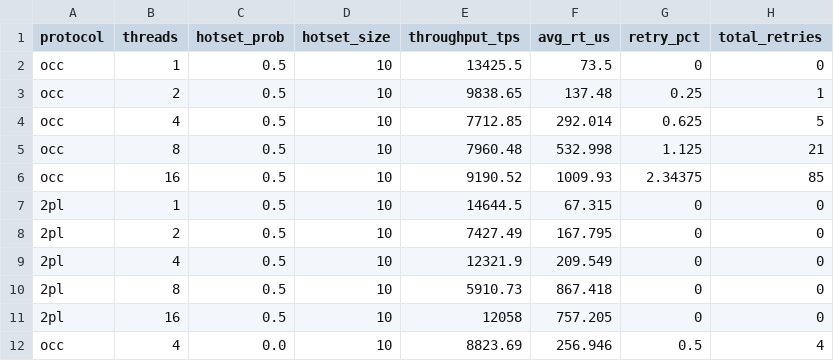
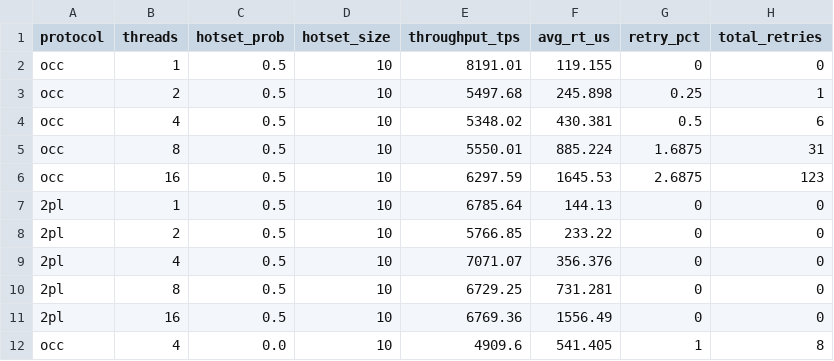
Before and after one commit to gupta-sahil01/cs223-project, a CSV file: results/workload2.csv, drawn as a sheet; only a part is shown; the diff covers the shown part only.

```diff
--- a/results/workload2.csv
+++ b/results/workload2.csv
@@ -1,12 +1,12 @@
 protocol,threads,hotset_prob,hotset_size,throughput_tps,avg_rt_us,retry_pct,total_retries
-occ,1,0.5,10,13425.5,73.5,0,0
-occ,2,0.5,10,9838.65,137.48,0.25,1
-occ,4,0.5,10,7712.85,292.014,0.625,5
-occ,8,0.5,10,7960.48,532.998,1.125,21
-occ,16,0.5,10,9190.52,1009.93,2.34375,85
-2pl,1,0.5,10,14644.5,67.315,0,0
-2pl,2,0.5,10,7427.49,167.795,0,0
-2pl,4,0.5,10,12321.9,209.549,0,0
-2pl,8,0.5,10,5910.73,867.418,0,0
-2pl,16,0.5,10,12058,757.205,0,0
-occ,4,0.0,10,8823.69,256.946,0.5,4
+occ,1,0.5,10,8191.01,119.155,0,0
+occ,2,0.5,10,5497.68,245.898,0.25,1
+occ,4,0.5,10,5348.02,430.381,0.5,6
+occ,8,0.5,10,5550.01,885.224,1.6875,31
+occ,16,0.5,10,6297.59,1645.53,2.6875,123
+2pl,1,0.5,10,6785.64,144.13,0,0
+2pl,2,0.5,10,5766.85,233.22,0,0
+2pl,4,0.5,10,7071.07,356.376,0,0
+2pl,8,0.5,10,6729.25,731.281,0,0
+2pl,16,0.5,10,6769.36,1556.49,0,0
+occ,4,0.0,10,4909.6,541.405,1,8
```
Also changed, not shown: 30 edited cells elsewhere in this file, results/dist/w1_2pl_dist.csv, results/dist/w1_occ_dist.csv, 20 other files.
